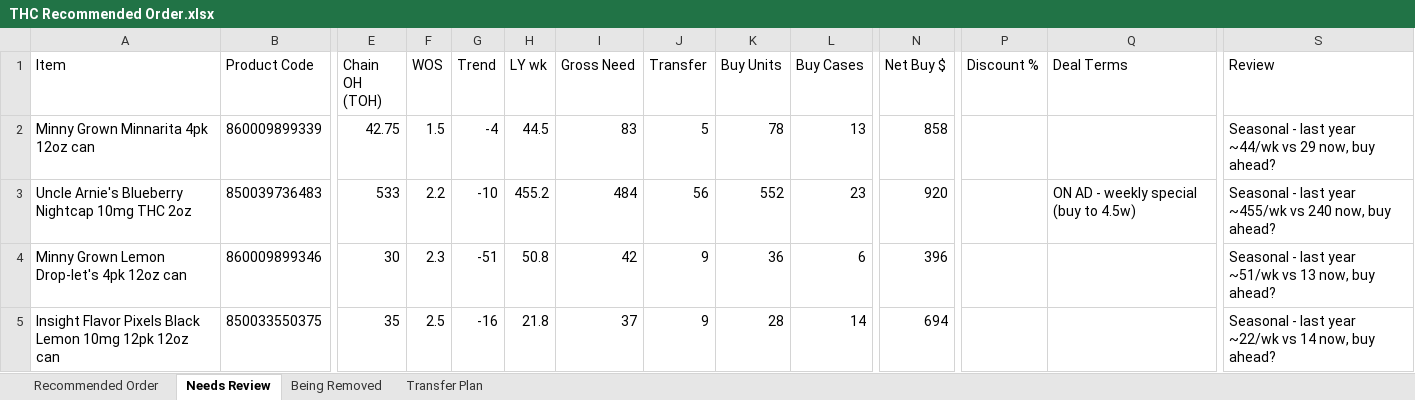
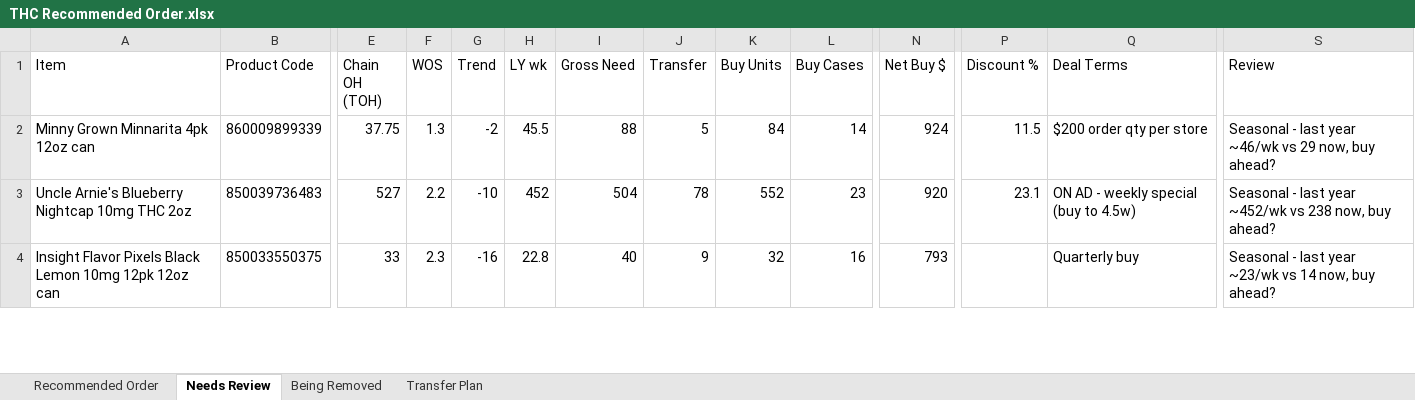
Before and after one commit to Akuklok/thc-dashboard, an Excel workbook: data/THC Recommended Order.xlsx, sheet Needs Review, drawn as a sheet; only a part is shown, gaps mark what is left out; values as stored, in another font and other column widths than the file's, no borders; removed rows and columns are numbered as before the commit, all else as after; rows hold the shown columns only; the diff covers the shown part only; the diff names each change by its address in the sheet, - before the commit and + after, or states it on an @@ line.

Commit message:
auto-update THC Recommended Order.xlsx

```diff
--- a/data/THC Recommended Order.xlsx (sheet Needs Review)
+++ b/data/THC Recommended Order.xlsx (sheet Needs Review)
-E2 (Chain OH (TOH)): 42.75
+E2 (Chain OH (TOH)): 37.75
-F2 (WOS): 1.5
+F2 (WOS): 1.3
-G2 (Trend): -4
+G2 (Trend): -2
-H2 (LY wk): 44.5
+H2 (LY wk): 45.5
-I2 (Gross Need): 83
+I2 (Gross Need): 88
-K2 (Buy Units): 78
+K2 (Buy Units): 84
-L2 (Buy Cases): 13
+L2 (Buy Cases): 14
-N2 (Net Buy $): 858
+N2 (Net Buy $): 924
-P2 (Discount %): (empty)
+P2 (Discount %): 11.5
-Q2 (Deal Terms): (empty)
+Q2 (Deal Terms): $200 order qty per store
-S2 (Review): …last year ~44/wk vs 29…
+S2 (Review): …last year ~46/wk vs 29…
-E3 (Chain OH (TOH)): 533
+E3 (Chain OH (TOH)): 527
-H3 (LY wk): 455.2
+H3 (LY wk): 452
-I3 (Gross Need): 484
+I3 (Gross Need): 504
-J3 (Transfer): 56
+J3 (Transfer): 78
-P3 (Discount %): (empty)
+P3 (Discount %): 23.1
-S3 (Review): …last year ~455/wk vs 240 now, buy…
+S3 (Review): …last year ~452/wk vs 238 now, buy…
-row 4: Minny Grown Lemon Drop-let's 4pk 12oz can | 860009899346 | 30 | 2.3 | -51 | 50.8 | 42 | 9 | 36 | 6 | 396 |  |  | Seasonal - last year ~51/wk vs 13 now, buy ahead?
-E4 (Chain OH (TOH)): 35
+E4 (Chain OH (TOH)): 33
-F4 (WOS): 2.5
+F4 (WOS): 2.3
-H4 (LY wk): 21.8
+H4 (LY wk): 22.8
-I4 (Gross Need): 37
+I4 (Gross Need): 40
-K4 (Buy Units): 28
+K4 (Buy Units): 32
-L4 (Buy Cases): 14
+L4 (Buy Cases): 16
-N4 (Net Buy $): 694
+N4 (Net Buy $): 793
-Q4 (Deal Terms): (empty)
+Q4 (Deal Terms): Quarterly buy
-S4 (Review): …last year ~22/wk vs 14…
+S4 (Review): …last year ~23/wk vs 14…
```
Also changed, not shown: 6 added rows, 3 removed rows and 77 edited cells elsewhere in this sheet, sheet Transfer Plan, sheet Recommended Order, sheet Being Removed.
